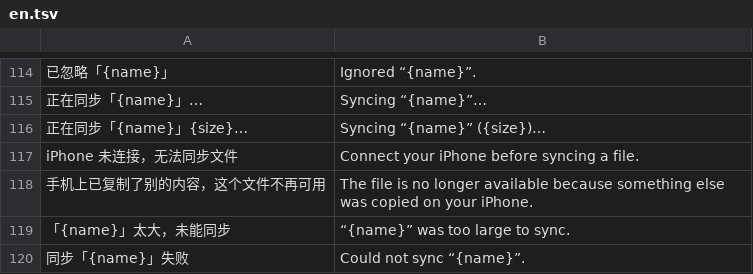
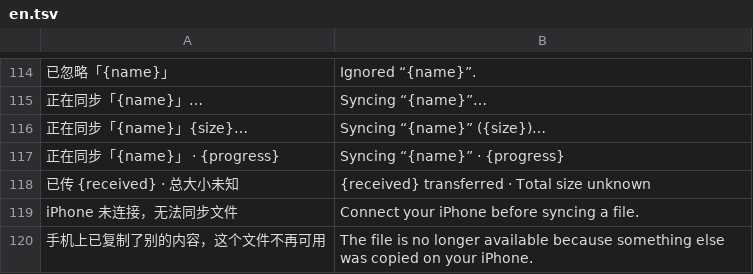
Before and after one commit to xgod1862/CopiaGo, a TSV file: copiago-rs/crates/copiago-core/i18n/en.tsv, drawn as a sheet; only a part is shown, gaps mark what is left out; the shorter side is filled out with more unchanged rows; the diff names each change by its address in the sheet, - before the commit and + after, or states it on an @@ line.

```diff
--- a/copiago-rs/crates/copiago-core/i18n/en.tsv
+++ b/copiago-rs/crates/copiago-core/i18n/en.tsv
+row 117: 正在同步「{name}」 · {progress} | Syncing “{name}” · {progress}
+row 118: 已传 {received} · 总大小未知 | {received} transferred · Total size unknown
```
Also changed, not shown: 26 other files.
